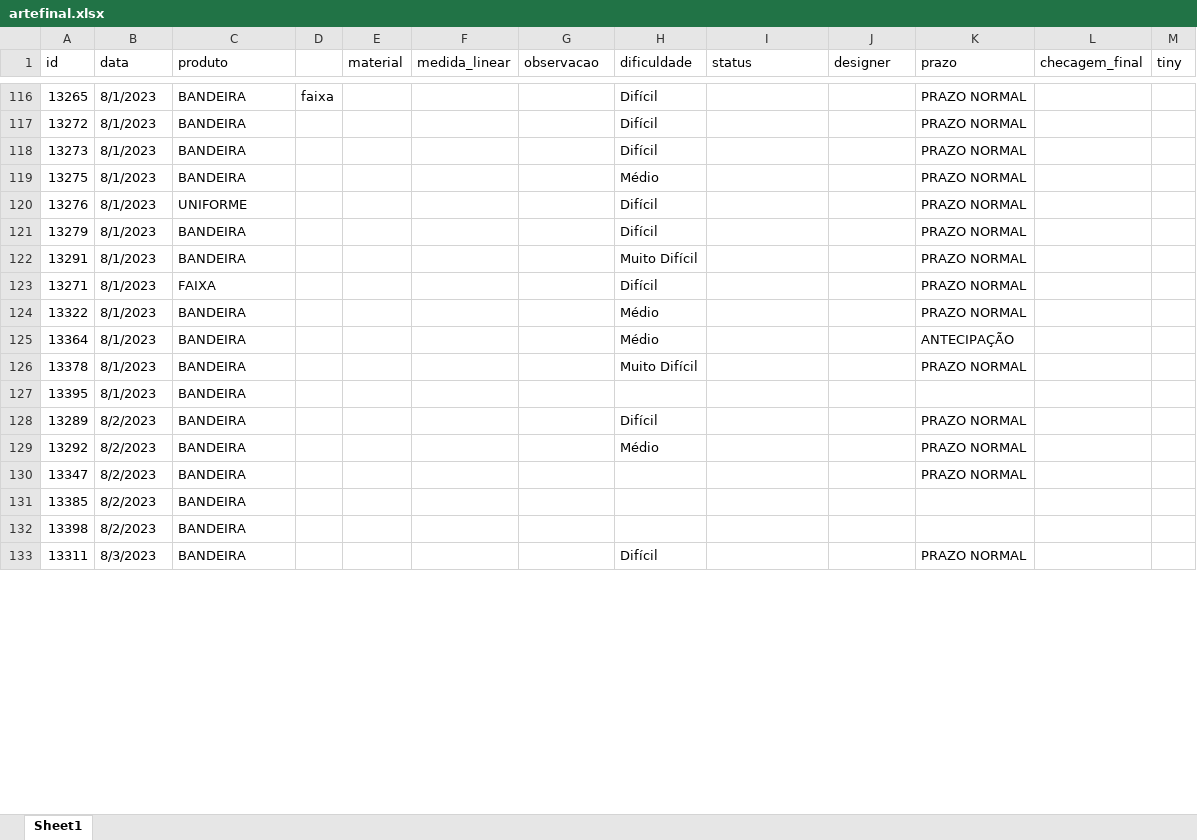
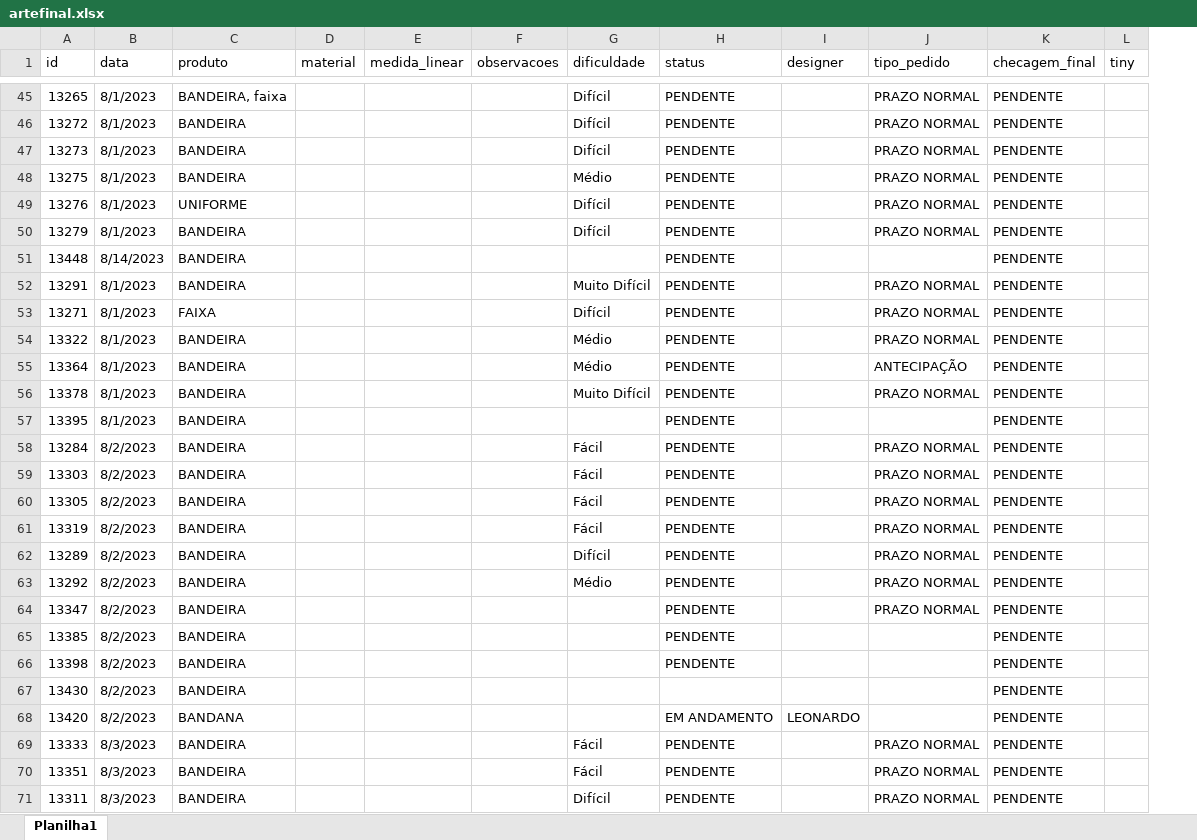
Before and after one commit to artearena/API-Arte-arena, an Excel workbook: arquivos/artefinal.xlsx, sheet Planilha1, drawn as a sheet; only a part is shown, gaps mark what is left out; values as stored, in another font and other column widths than the file's, no cell formats; removed rows and columns are numbered as before the commit, all else as after; the diff covers the shown part only; the diff names each change by its address in the sheet, - before the commit and + after, or states it on an @@ line.

```diff
--- a/arquivos/artefinal.xlsx (sheet Planilha1)
+++ b/arquivos/artefinal.xlsx (sheet Planilha1)
-sheet tab: Sheet1
+sheet tab: Planilha1
-column D, row 116: faixa
-F1: observacao
+F1: observacoes
-J1: prazo
+J1: tipo_pedido
-C45 (produto): BANDEIRA
+C45 (produto): BANDEIRA, faixa
-H45:H50 (status): (empty)
+H45:H50 (status): PENDENTE
-K45:K50 (checagem_final): (empty)
+K45:K50 (checagem_final): PENDENTE
+row 51: 13448 | 8/14/2023 | BANDEIRA |  |  |  |  | PENDENTE |  |  | PENDENTE
-H52:H57 (status): (empty)
+H52:H57 (status): PENDENTE
-K52:K57 (checagem_final): (empty)
+K52:K57 (checagem_final): PENDENTE
+row 58: 13284 | 8/2/2023 | BANDEIRA |  |  |  | Fácil | PENDENTE |  | PRAZO NORMAL | PENDENTE
+row 59: 13303 | 8/2/2023 | BANDEIRA |  |  |  | Fácil | PENDENTE |  | PRAZO NORMAL | PENDENTE
+row 60: 13305 | 8/2/2023 | BANDEIRA |  |  |  | Fácil | PENDENTE |  | PRAZO NORMAL | PENDENTE
+row 61: 13319 | 8/2/2023 | BANDEIRA |  |  |  | Fácil | PENDENTE |  | PRAZO NORMAL | PENDENTE
-H62:H66 (status): (empty)
+H62:H66 (status): PENDENTE
-K62:K66 (checagem_final): (empty)
+K62:K66 (checagem_final): PENDENTE
+row 67: 13430 | 8/2/2023 | BANDEIRA |  |  |  |  |  |  |  | PENDENTE
+row 68: 13420 | 8/2/2023 | BANDANA |  |  |  |  | EM ANDAMENTO | LEONARDO |  | PENDENTE
+row 69: 13333 | 8/3/2023 | BANDEIRA |  |  |  | Fácil | PENDENTE |  | PRAZO NORMAL | PENDENTE
+row 70: 13351 | 8/3/2023 | BANDEIRA |  |  |  | Fácil | PENDENTE |  | PRAZO NORMAL | PENDENTE
-H71 (status): (empty)
+H71 (status): PENDENTE
-K71 (checagem_final): (empty)
+K71 (checagem_final): PENDENTE
```
Also changed, not shown: 72 added rows, 106 removed rows and 83 edited cells elsewhere in this sheet, cell formats, arquivos/impressao.xlsx, 6 other files.
